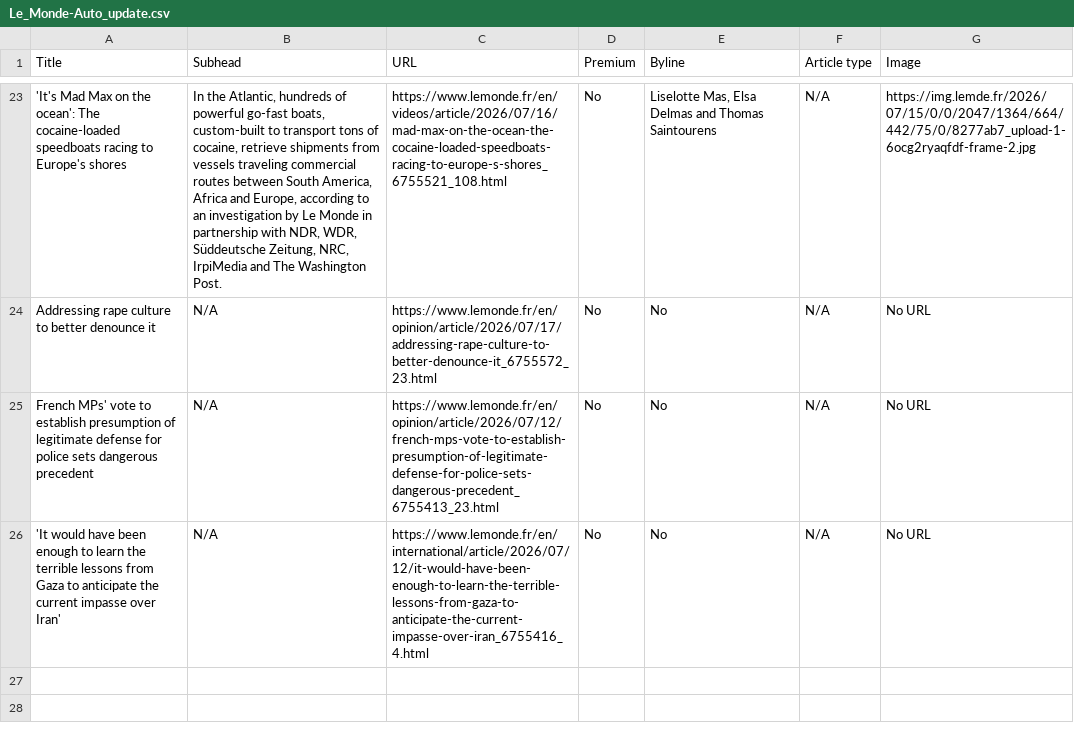
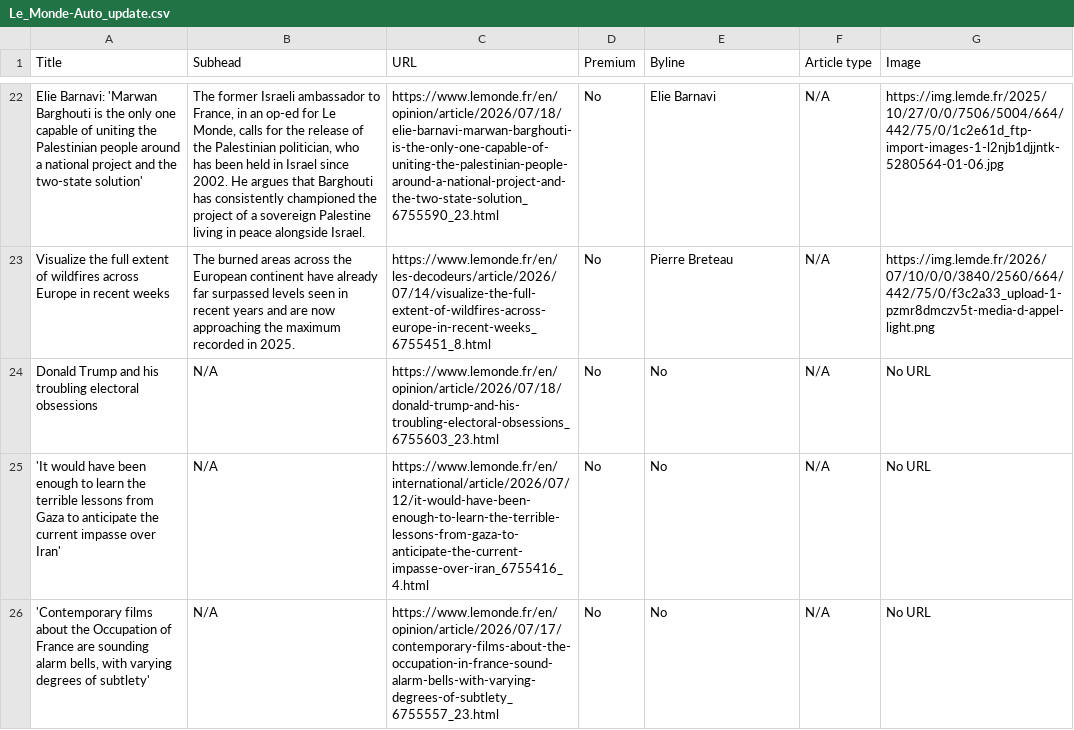
Before and after one commit to ChrisCaurla/07-homework-Le_Monde, a CSV file: Le_Monde-Auto_update.csv, drawn as a sheet; only a part is shown, gaps mark what is left out; removed rows and columns are numbered as before the commit, all else as after; the diff covers the shown part only; the diff names each change by its address in the sheet, - before the commit and + after, or states it on an @@ line.

```diff
--- a/Le_Monde-Auto_update.csv
+++ b/Le_Monde-Auto_update.csv
-A22 (Title): 'It's Mad Max on the ocean': The cocaine-loaded speedboats racing to Europe's shores
+A22 (Title): Elie Barnavi: 'Marwan Barghouti is the only one capable of uniting the Palestinian people around a national project and the two-state solution'
-B22 (Subhead): In the Atlantic, hundreds of powerful go-fast boats, custom-built to transport tons of cocaine, retrieve shipments from vessels traveling commercial routes between South America, Africa and Europe, according to an investigation by Le Monde in partnership with NDR, WDR, Süddeutsche Zeitung, NRC, IrpiMedia and The Washington Post.
+B22 (Subhead): The former Israeli ambassador to France, in an op-ed for Le Monde, calls for the release of the Palestinian politician, who has been held in Israel since 2002. He argues that Barghouti has consistently championed the project of a sovereign Palestine living in peace alongside Israel.
-C22 (URL): https://www.lemonde.fr/en/videos/article/2026/07/16/mad-max-on-the-ocean-the-cocaine-loaded-speedboats-racing-to-europe-s-shores_6755521_108.html
+C22 (URL): https://www.lemonde.fr/en/opinion/article/2026/07/18/elie-barnavi-marwan-barghouti-is-the-only-one-capable-of-uniting-the-palestinian-people-around-a-national-project-and-the-two-state-solution_6755590_23.html
-E22 (Byline): Liselotte Mas, Elsa Delmas and Thomas Saintourens
+E22 (Byline): Elie Barnavi
-G22 (Image): https://img.lemde.fr/2026/07/15/0/0/2047/1364/664/442/75/0/8277ab7_upload-1-6ocg2ryaqfdf-frame-2.jpg
+G22 (Image): https://img.lemde.fr/2025/10/27/0/0/7506/5004/664/442/75/0/1c2e61d_ftp-import-images-1-l2njb1djjntk-5280564-01-06.jpg
+row 23: Visualize the full extent of wildfires across Europe in recent weeks | The burned areas across the European continent have already far surpassed levels seen in recent years and are now approaching the maximum recorded in 2025. | https://www.lemonde.fr/en/les-decodeurs/article/2026/07/14/visualize-the-full-extent-of-wildfires-across-europe-in-recent-weeks_6755451_8.html | No | Pierre Breteau | N/A | https://img.lemde.fr/2026/07/10/0/0/3840/2560/664/442/75/0/f3c2a33_upload-1-pzmr8dmczv5t-media-d-appel-light.png
-A24 (Title): Addressing rape culture to better denounce it
+A24 (Title): Donald Trump and his troubling electoral obsessions
-C24 (URL): https://www.lemonde.fr/en/opinion/article/2026/07/17/addressing-rape-culture-to-better-denounce-it_6755572_23.html
+C24 (URL): https://www.lemonde.fr/en/opinion/article/2026/07/18/donald-trump-and-his-troubling-electoral-obsessions_6755603_23.html
-row 25: French MPs' vote to establish presumption of legitimate defense for police sets dangerous precedent | N/A | https://www.lemonde.fr/en/opinion/article/2026/07/12/french-mps-vote-to-establish-presumption-of-legitimate-defense-for-police-sets-dangerous-precedent_6755413_23.html | No | No | N/A | No URL
+row 26: 'Contemporary films about the Occupation of France are sounding alarm bells, with varying degrees of subtlety' | N/A | https://www.lemonde.fr/en/opinion/article/2026/07/17/contemporary-films-about-the-occupation-in-france-sound-alarm-bells-with-varying-degrees-of-subtlety_6755557_23.html | No | No | N/A | No URL
```
Also changed, not shown: 1 removed row and 65 edited cells elsewhere in this file.
